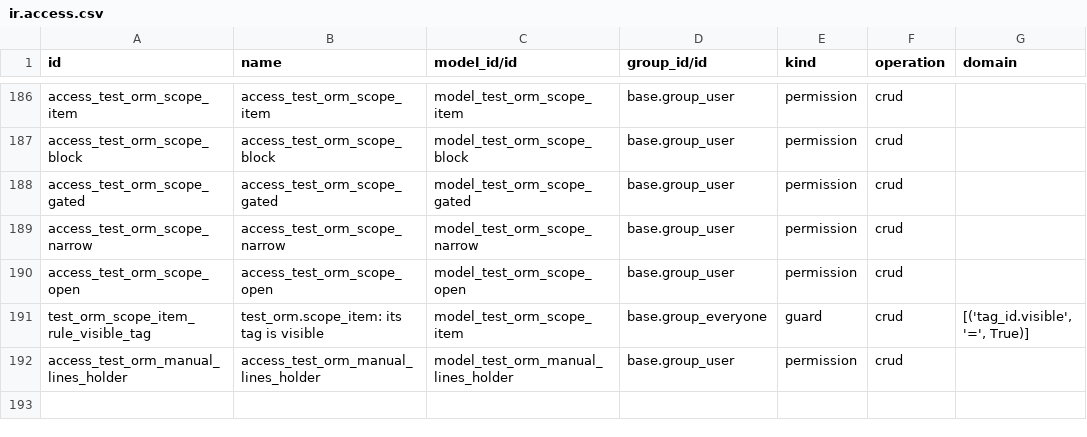
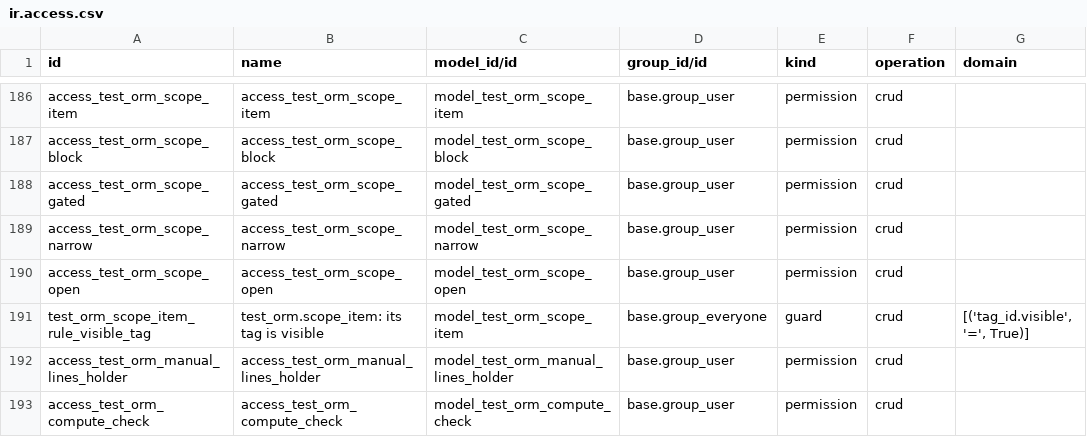
Before and after one commit to Agro-Marin/odoo, a CSV file: odoo/addons/test_orm/security/ir.access.csv, drawn as a sheet; only a part is shown, gaps mark what is left out; the diff names each change by its address in the sheet, - before the commit and + after, or states it on an @@ line.

```diff
--- a/odoo/addons/test_orm/security/ir.access.csv
+++ b/odoo/addons/test_orm/security/ir.access.csv
+row 193: access_test_orm_compute_check | access_test_orm_compute_check | model_test_orm_compute_check | base.group_user | permission | crud
```
Also changed, not shown: 9 other files.
